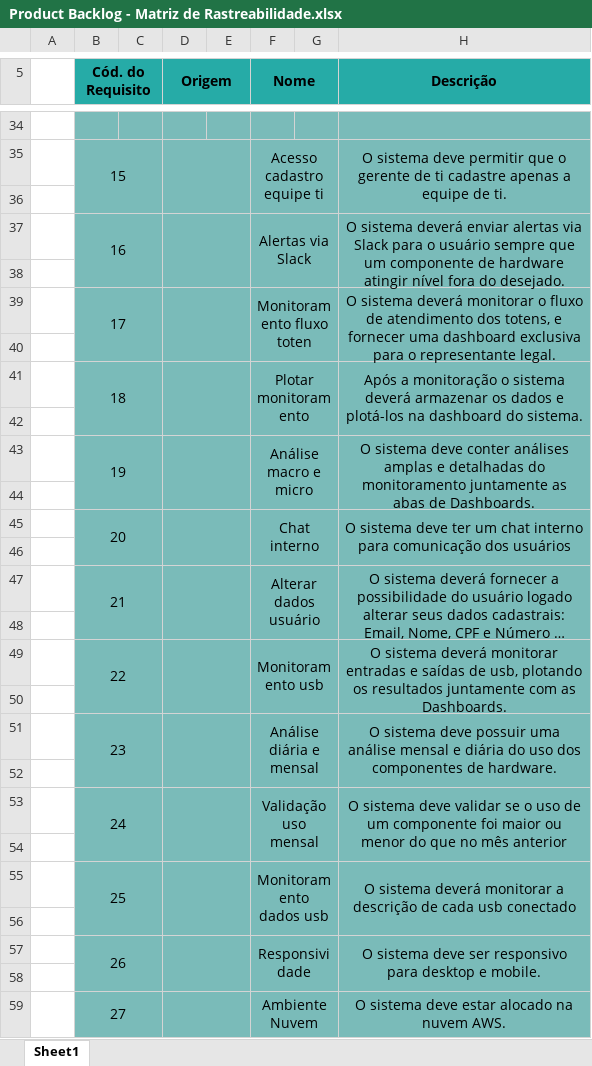
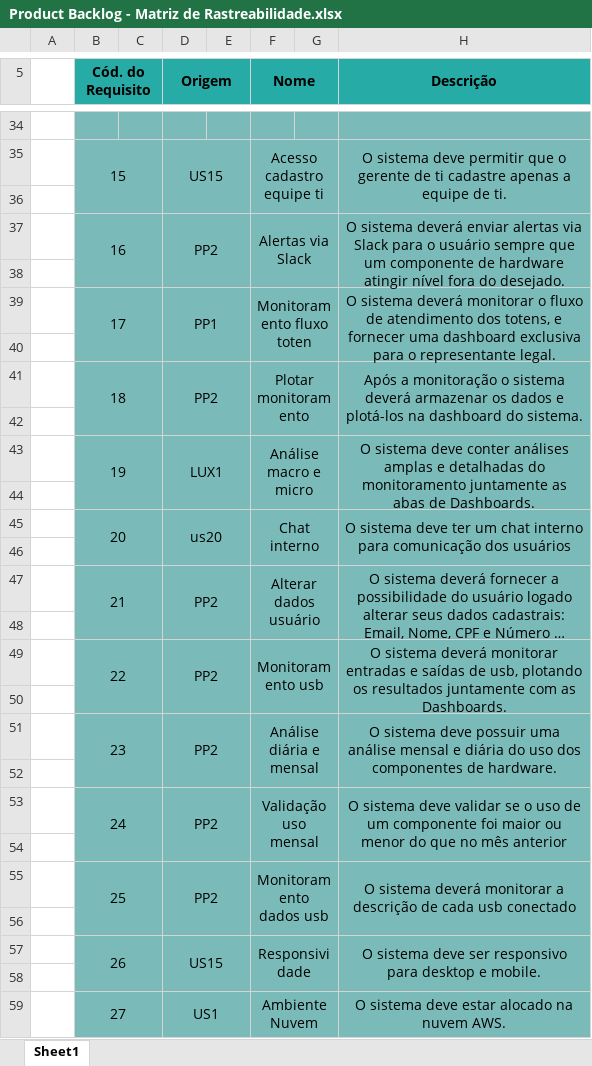
Before and after one commit to Health-Touch/Health-Touch, an Excel workbook: documentos gerais/sprint 2/Product Backlog - Matriz de Rastreabilidade.xlsx, sheet Sheet1, drawn as a sheet; only a part is shown, gaps mark what is left out; long unchanged cells end in …; values as stored, in another font and other column widths than the file's, no borders; the diff covers the shown part only; the diff names each change by its address in the sheet, - before the commit and + after, or states it on an @@ line.

```diff
--- a/documentos gerais/sprint 2/Product Backlog - Matriz de Rastreabilidade.xlsx (sheet Sheet1)
+++ b/documentos gerais/sprint 2/Product Backlog - Matriz de Rastreabilidade.xlsx (sheet Sheet1)
-D35 (Origem): (empty)
+D35 (Origem): US15
-D37 (Origem): (empty)
+D37 (Origem): PP2
-D39 (Origem): (empty)
+D39 (Origem): PP1
-D41 (Origem): (empty)
+D41 (Origem): PP2
-D43 (Origem): (empty)
+D43 (Origem): LUX1
-D45 (Origem): (empty)
+D45 (Origem): us20
-D47 (Origem): (empty)
+D47 (Origem): PP2
-D49 (Origem): (empty)
+D49 (Origem): PP2
-D51 (Origem): (empty)
+D51 (Origem): PP2
-D53 (Origem): (empty)
+D53 (Origem): PP2
-D55 (Origem): (empty)
+D55 (Origem): PP2
-D57 (Origem): (empty)
+D57 (Origem): US15
-D59 (Origem): (empty)
+D59 (Origem): US1
```
Also changed, not shown: 14 edited cells elsewhere in this sheet, 5 other files.
